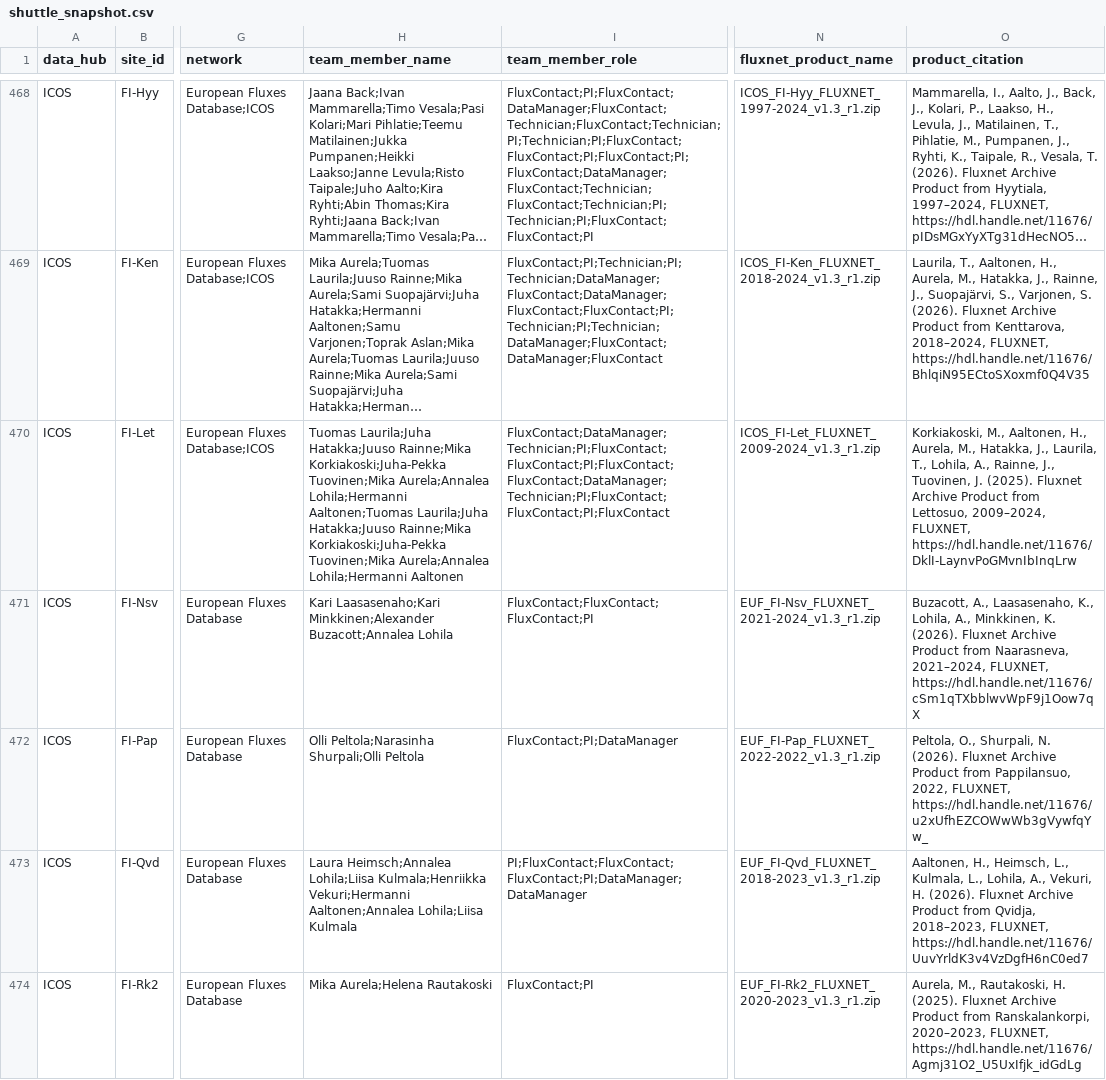
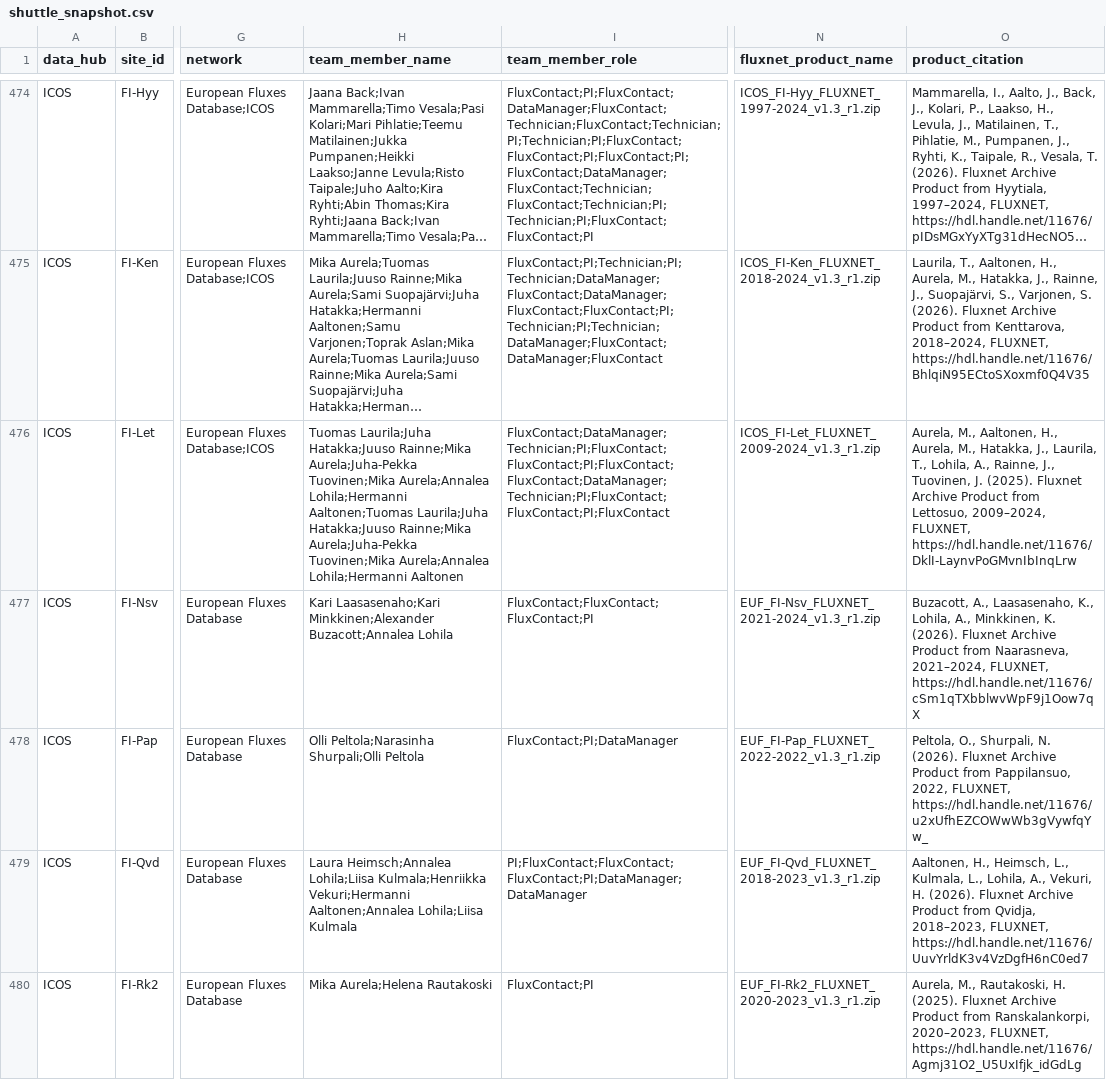
Before and after one commit to trevorkeenan/trevorkeenan.github.io, a CSV file: assets/shuttle_snapshot.csv, drawn as a sheet; only a part is shown, gaps mark what is left out; long unchanged cells end in …; addresses are those after the commit; the diff covers the shown part only; the diff names each change by its address in the sheet, - before the commit and + after, or states it on an @@ line.

```diff
--- a/assets/shuttle_snapshot.csv
+++ b/assets/shuttle_snapshot.csv
-H476 (team_member_name): …Hatakka;Juuso Rainne;Mika Korkiakoski;Juha-Pekka Tuovinen;Mika Aurela;Annalea Lohila;Hermanni Aaltonen;Tuomas Laurila;Juha Hatakka;Juuso Rainne;Mika Korkiakoski;Juha-Pekka Tuovinen;Mika Aurela;Annalea…
+H476 (team_member_name): …Hatakka;Juuso Rainne;Mika Aurela;Juha-Pekka Tuovinen;Mika Aurela;Annalea Lohila;Hermanni Aaltonen;Tuomas Laurila;Juha Hatakka;Juuso Rainne;Mika Aurela;Juha-Pekka Tuovinen;Mika Aurela;Annalea…
-O476 (product_citation): Korkiakoski, M., Aaltonen,…
+O476 (product_citation): Aurela, M., Aaltonen,…
```
Also changed, not shown: 7 added rows and 31 edited cells elsewhere in this file, assets/efd_curated_sites_snapshot.csv, 4 other files.
